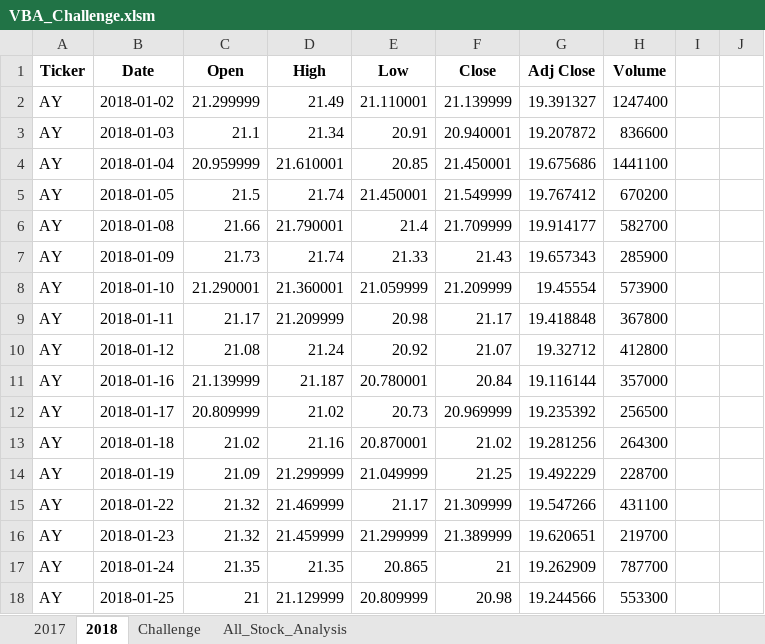
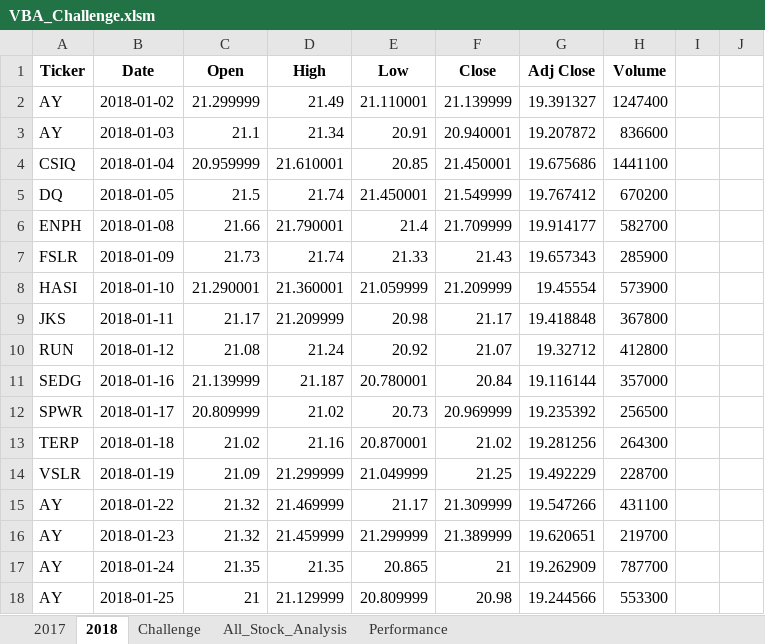
Before and after one commit to kowiak89/stock-analysis, an Excel workbook: VBA_Challenge.xlsm, sheet 2018, drawn as a sheet; only a part is shown; values as stored, in another font and other column widths than the file's, no borders; the diff names each change by its address in the sheet, - before the commit and + after, or states it on an @@ line.

```diff
--- a/VBA_Challenge.xlsm (sheet 2018)
+++ b/VBA_Challenge.xlsm (sheet 2018)
+sheet tab: Performance
-A4 (Ticker): AY
+A4 (Ticker): CSIQ
-A5 (Ticker): AY
+A5 (Ticker): DQ
-A6 (Ticker): AY
+A6 (Ticker): ENPH
-A7 (Ticker): AY
+A7 (Ticker): FSLR
-A8 (Ticker): AY
+A8 (Ticker): HASI
-A9 (Ticker): AY
+A9 (Ticker): JKS
-A10 (Ticker): AY
+A10 (Ticker): RUN
-A11 (Ticker): AY
+A11 (Ticker): SEDG
-A12 (Ticker): AY
+A12 (Ticker): SPWR
-A13 (Ticker): AY
+A13 (Ticker): TERP
-A14 (Ticker): AY
+A14 (Ticker): VSLR
```
Also changed, not shown: sheet All_Stock_Analysis, sheet Challenge, sheet 2017, 2 other files.
